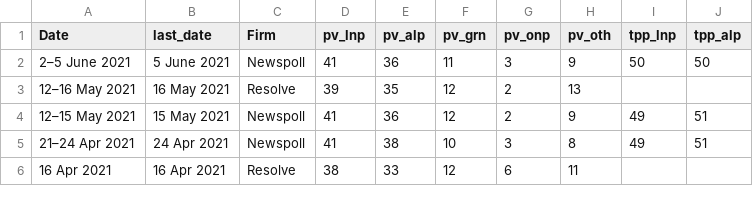
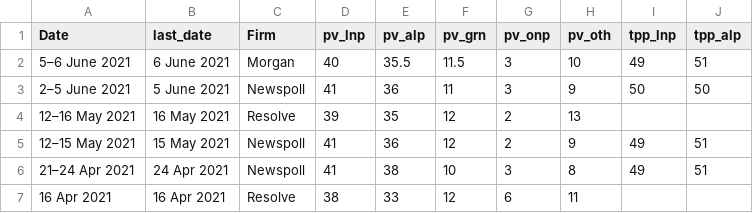
Before and after one commit to metacoretechs/wikipedia-aus-poll-charts, a CSV file: polling1922.csv, drawn as a sheet; only a part is shown.

Commit message:
June 2021 Morgan

```diff
--- a/polling1922.csv
+++ b/polling1922.csv
@@ -1,2 +1,3 @@
 Date,last_date,Firm,pv_lnp,pv_alp,pv_grn,pv_onp,pv_oth,tpp_lnp,tpp_alp
+5–6 June 2021,6 June 2021,Morgan,40,35.5,11.5,3,10,49,51
 2–5 June 2021,5 June 2021,Newspoll,41,36,11,3,9,50,50
```
Also changed, not shown: 2 other files.
